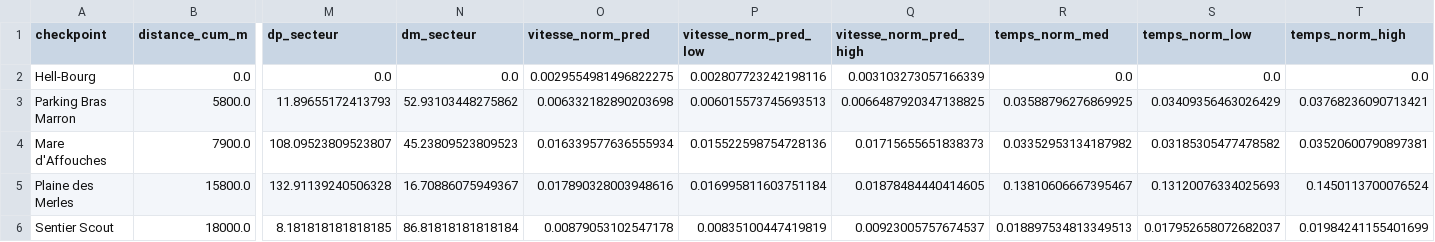
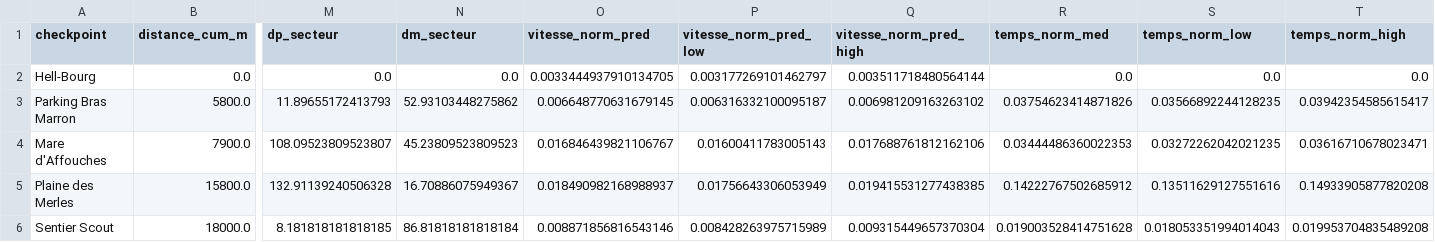
Before and after one commit to MagicTrailRun/TrailPacer2025, a CSV file: data/TrailPacer/grandraid-reunion-oxybol/MAS/pred_pacing/pred_2025_vf.csv, drawn as a sheet; only a part is shown, gaps mark what is left out; the diff covers the shown part only; the diff names each change by its address in the sheet, - before the commit and + after, or states it on an @@ line.

```diff
--- a/data/TrailPacer/grandraid-reunion-oxybol/MAS/pred_pacing/pred_2025_vf.csv
+++ b/data/TrailPacer/grandraid-reunion-oxybol/MAS/pred_pacing/pred_2025_vf.csv
-O2 (vitesse_norm_pred): 0.0029554981496822275
+O2 (vitesse_norm_pred): 0.0033444937910134705
-P2 (vitesse_norm_pred_low): 0.002807723242198116
+P2 (vitesse_norm_pred_low): 0.003177269101462797
-Q2 (vitesse_norm_pred_high): 0.003103273057166339
+Q2 (vitesse_norm_pred_high): 0.003511718480564144
-O3 (vitesse_norm_pred): 0.006332182890203698
+O3 (vitesse_norm_pred): 0.006648770631679145
-P3 (vitesse_norm_pred_low): 0.006015573745693513
+P3 (vitesse_norm_pred_low): 0.006316332100095187
-Q3 (vitesse_norm_pred_high): 0.0066487920347138825
+Q3 (vitesse_norm_pred_high): 0.006981209163263102
-R3 (temps_norm_med): 0.03588796276869925
+R3 (temps_norm_med): 0.03754623414871826
-S3 (temps_norm_low): 0.03409356463026429
+S3 (temps_norm_low): 0.03566892244128235
-T3 (temps_norm_high): 0.03768236090713421
+T3 (temps_norm_high): 0.03942354585615417
-O4 (vitesse_norm_pred): 0.016339577636555934
+O4 (vitesse_norm_pred): 0.016846439821106767
-P4 (vitesse_norm_pred_low): 0.015522598754728136
+P4 (vitesse_norm_pred_low): 0.01600411783005143
-Q4 (vitesse_norm_pred_high): 0.01715655651838373
+Q4 (vitesse_norm_pred_high): 0.017688761812162106
-R4 (temps_norm_med): 0.03352953134187982
+R4 (temps_norm_med): 0.03444486360022353
-S4 (temps_norm_low): 0.03185305477478582
+S4 (temps_norm_low): 0.03272262042021235
-T4 (temps_norm_high): 0.03520600790897381
+T4 (temps_norm_high): 0.03616710678023471
-O5 (vitesse_norm_pred): 0.017890328003948616
+O5 (vitesse_norm_pred): 0.018490982168988937
-P5 (vitesse_norm_pred_low): 0.016995811603751184
+P5 (vitesse_norm_pred_low): 0.01756643306053949
-Q5 (vitesse_norm_pred_high): 0.01878484440414605
+Q5 (vitesse_norm_pred_high): 0.019415531277438385
-R5 (temps_norm_med): 0.13810606667395467
+R5 (temps_norm_med): 0.14222767502685912
-S5 (temps_norm_low): 0.13120076334025693
+S5 (temps_norm_low): 0.13511629127551616
-T5 (temps_norm_high): 0.1450113700076524
+T5 (temps_norm_high): 0.14933905877820208
-O6 (vitesse_norm_pred): 0.00879053102547178
+O6 (vitesse_norm_pred): 0.008871856816543146
-P6 (vitesse_norm_pred_low): 0.00835100447419819
+P6 (vitesse_norm_pred_low): 0.008428263975715989
-Q6 (vitesse_norm_pred_high): 0.00923005757674537
+Q6 (vitesse_norm_pred_high): 0.009315449657370304
-R6 (temps_norm_med): 0.018897534813349513
+R6 (temps_norm_med): 0.019003528414751628
-S6 (temps_norm_low): 0.017952658072682037
+S6 (temps_norm_low): 0.018053351994014043
-T6 (temps_norm_high): 0.01984241155401699
+T6 (temps_norm_high): 0.019953704835489208
```
Also changed, not shown: 60 edited cells elsewhere in this file, data/TrailPacer/grandraid-reunion-oxybol/GRR/pred_pacing/pred_2025_vf.csv, data/TrailPacer/grandraid-reunion-oxybol/GRR/ref_pacing/ref_2024.csv, 22 other files.
